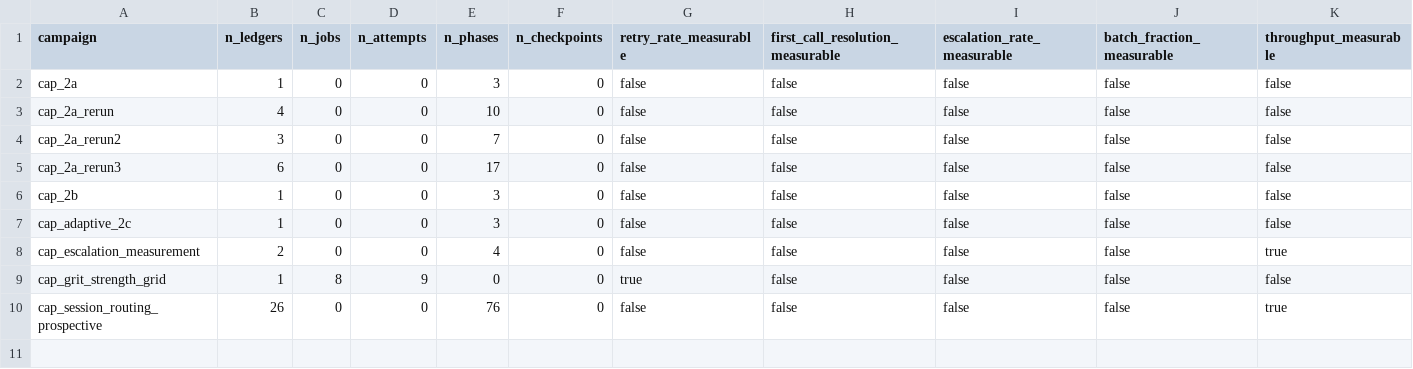
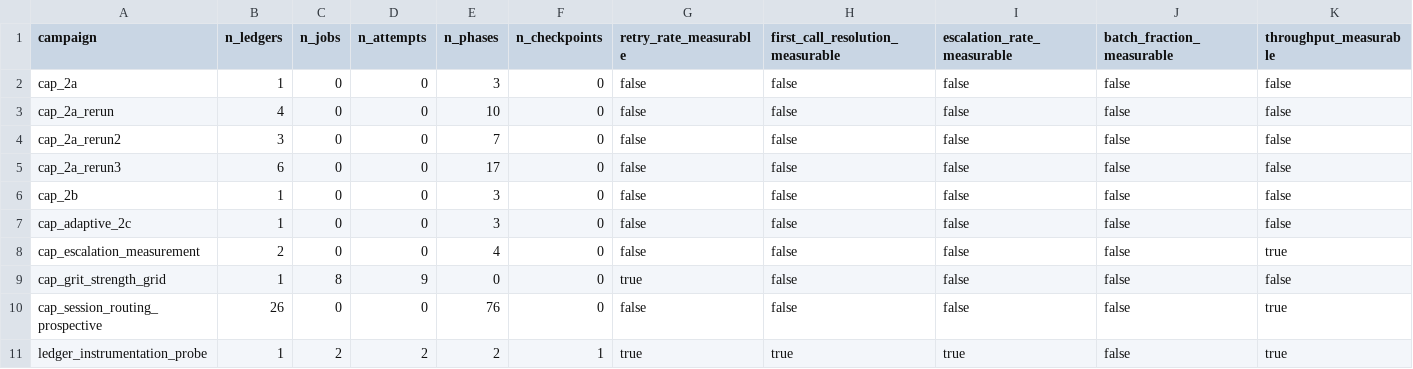
Before and after one commit to peparhugo/agentic-dynamics, a CSV file: experiments/results/workflow_metrics/aggregate.csv, drawn as a sheet; only a part is shown; rows hold the shown columns only; the diff names each change by its address in the sheet, - before the commit and + after, or states it on an @@ line.

Commit message:
[workflow] p2_verify_fresh_run — Write the next instrumentation phase — t
ROLE: verify by a FRESH run (p2) — the modified runner produces the complete records.

FRESH RUN: workflows/repository/ledger_instrumentation_probe.yaml (committed, repeatable
probe: scope agent + gate agent with checkpoint:true) driven through the modified runner in a
scratch git worktree (commit=True, the test-suite fake agent) -> the ledger
experiments/results/workflows/ledger_instrumentation_probe/20260830T190548Z.json (committed —
the p1 gitignore fix makes run-ledger JSONs trackable).

FIELDS-PRESENT TABLE (the produced ledger):
- attempt fields: YES — attempt_count=2; 2 records with attempt_number=1, retry_reason="",
  first_pass true/true, accepted true/false (gate is awaiting), escalation_from/to=None.
- breach fields: YES — stall_evidence/deploy_gate/commit_gate/relabel_gate present on both
  phase ledgers, all null (no breach recorded).
- checkpoints array: YES — 1 committed checkpoint_reached record (decision=awaiting,
  reached_at==decided_at, phase=gate).

AGGREGATOR RE-RUN (scripts/aggregate_workflow_metrics.py, pinned definitions unchanged;
only the extraction reads the new attempt rows and the two computers now read first_pass /
escalation_from-to):
  retry_rate           0.125 (grit only)  -> MEASURABLE 0.0  (0/2 jobs >1 attempt)
  first_call_resolution not measurable    -> MEASURABLE 1.0  (2/2 first-pass)
  escalation_rate      not measurable     -> MEASURABLE 0.0  (0/2 escalated)
  checkpoint_latency   not measurable     -> MEASURABLE 0.0s (1 record, both timestamps)
  batch_fraction       not measurable     -> still not measurable (no batch_mode field — out of scope)
Outputs regenerated: experiments/results/workflow_metrics/{aggregate.json,aggregate.csv,coverage.csv}
(46 ledgers, 10 campaigns). run_ledger_coverage unchanged {118 referenced/0 present/118 absent} —
the 118 historical pointers are still absent; the probe ledger is a NEW committed ledger.

VERIFICATION: docs/reviews/ledger_instrumentation_fresh_run.md (status: accepted).

LOG: PASS — 39/39 (aggregate 24 + ledger-instrumentation 7 + doc-lifecycle 8), ruff clean.

```diff
--- a/experiments/results/workflow_metrics/aggregate.csv
+++ b/experiments/results/workflow_metrics/aggregate.csv
+row 11: ledger_instrumentation_probe | 1 | 2 | 2 | 2 | 1 | true | true | true | false | true
```
Also changed, not shown: experiments/results/workflow_metrics/coverage.csv, 5 other files.
